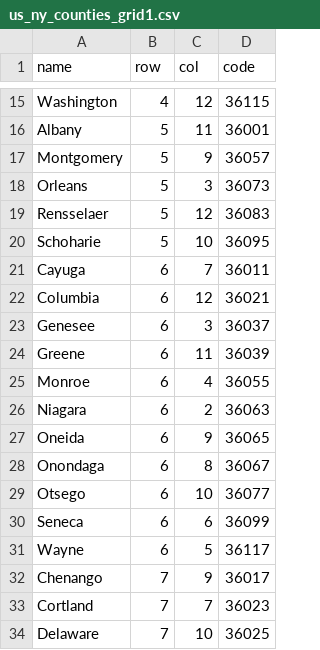
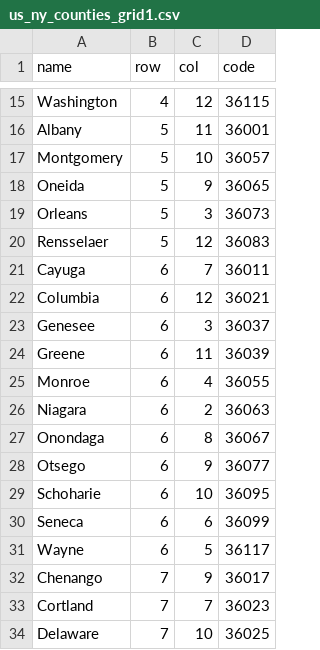
Before and after one commit to hafen/grid-designer, a CSV file: grids/us_ny_counties_grid1.csv, drawn as a sheet; only a part is shown, gaps mark what is left out.

```diff
--- a/grids/us_ny_counties_grid1.csv
+++ b/grids/us_ny_counties_grid1.csv
@@ -16,6 +16,6 @@ Washington,4,12,36115
 Albany,5,11,36001
-Montgomery,5,9,36057
+Montgomery,5,10,36057
+Oneida,5,9,36065
 Orleans,5,3,36073
 Rensselaer,5,12,36083
-Schoharie,5,10,36095
 Cayuga,6,7,36011
@@ -26,5 +26,5 @@ Monroe,6,4,36055
 Niagara,6,2,36063
-Oneida,6,9,36065
 Onondaga,6,8,36067
-Otsego,6,10,36077
+Otsego,6,9,36077
+Schoharie,6,10,36095
 Seneca,6,6,36099
```
Also changed, not shown: 1 other file.
